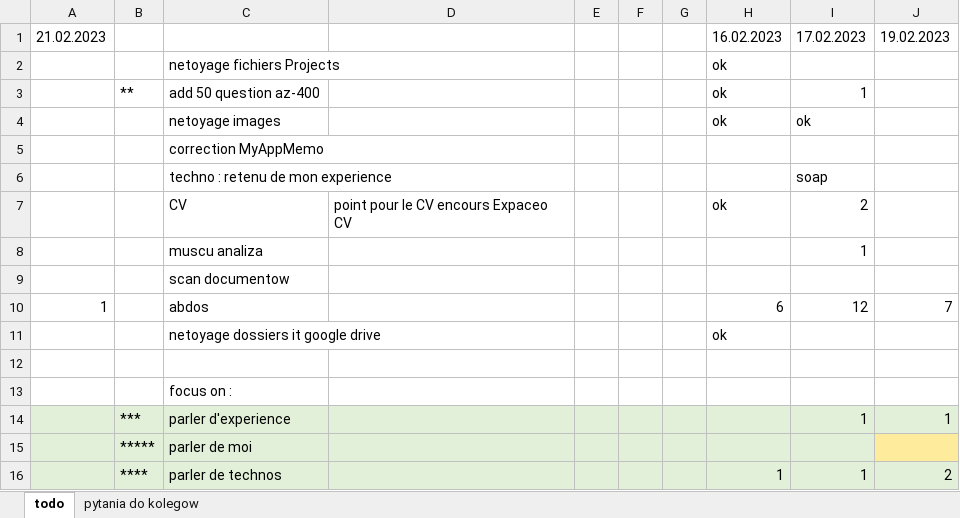
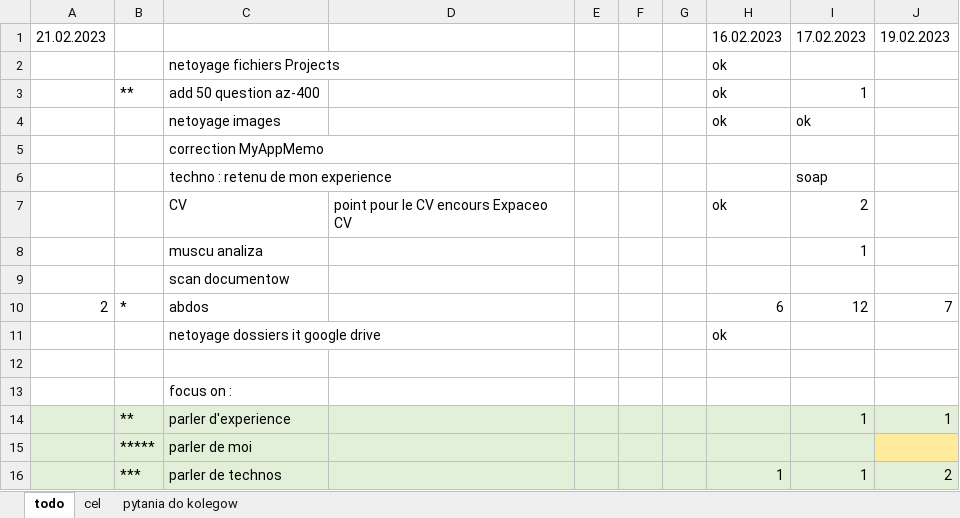
Before and after one commit to wth-mvp-s/LT, an Excel workbook: (development)/all days checklist - focus.xlsx, sheet todo, drawn as a sheet; values as stored, in another font and other column widths than the file's, no borders; the diff names each change by its address in the sheet, - before the commit and + after, or states it on an @@ line.

```diff
--- a/(development)/all days checklist - focus.xlsx (sheet todo)
+++ b/(development)/all days checklist - focus.xlsx (sheet todo)
+sheet tab: cel
-A10: 1
+A10: 2
-B10: (empty)
+B10: *
-B14: ***
+B14: **
-B16: ****
+B16: ***
```
